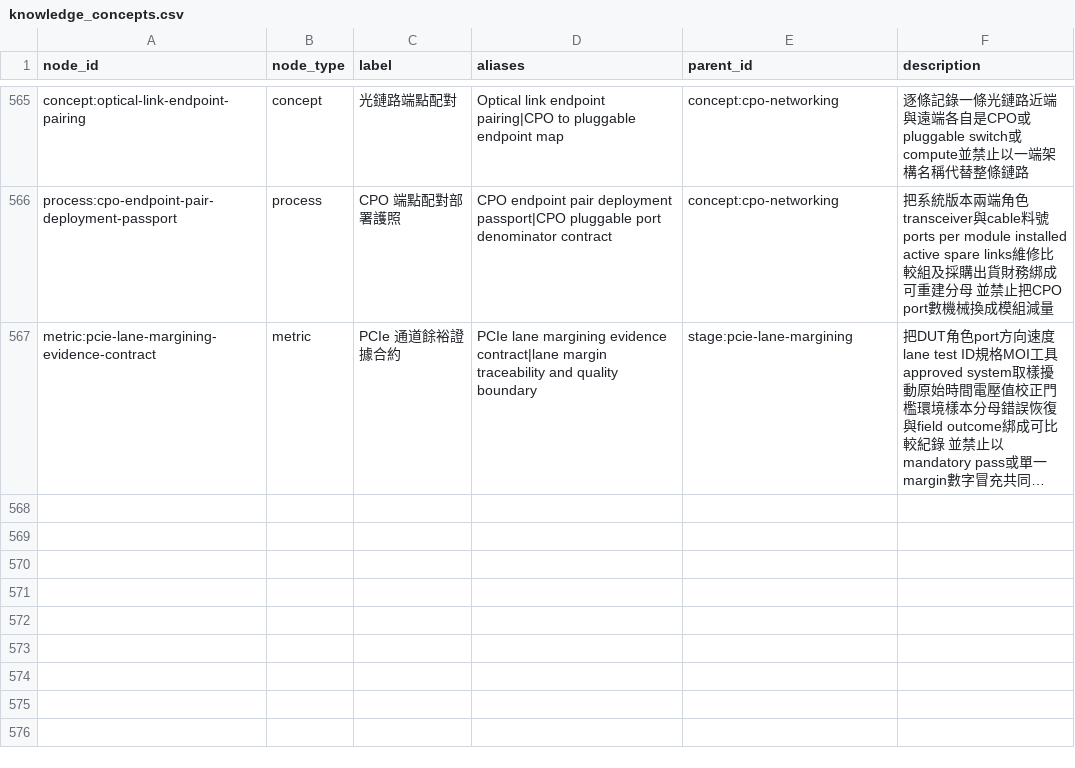
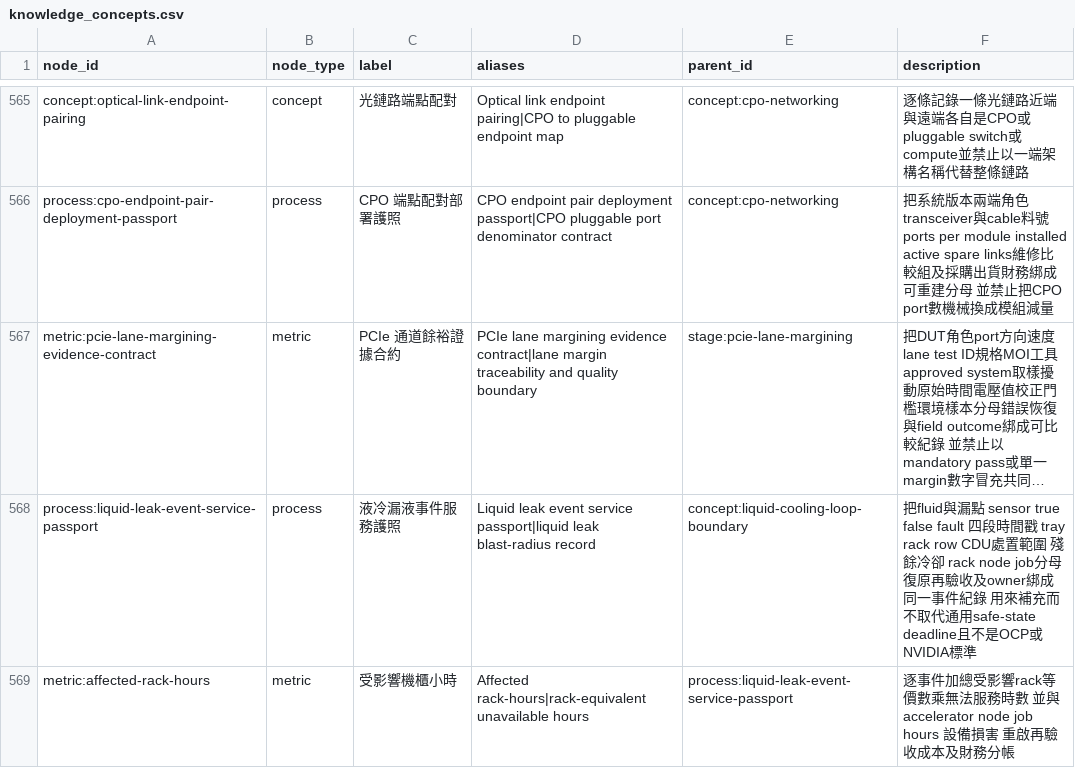
Before and after one commit to DennisLiuCk/strong-weak-scanner, a CSV file: config/knowledge_concepts.csv, drawn as a sheet; only a part is shown, gaps mark what is left out; long unchanged cells end in …; the diff names each change by its address in the sheet, - before the commit and + after, or states it on an @@ line.

```diff
--- a/config/knowledge_concepts.csv
+++ b/config/knowledge_concepts.csv
+row 568: process:liquid-leak-event-service-passport | process | 液冷漏液事件服務護照 | Liquid leak event service passport|liquid leak blast-radius record | concept:liquid-cooling-loop-boundary | 把fluid與漏點 sensor true false fault 四段時間戳 tray rack row CDU處置範圍 殘餘冷卻 rack node job分母 復原再驗收及owner綁成同一事件紀錄 用來補充而不取代通用safe-state deadline且不是OCP或NVIDIA標準
+row 569: metric:affected-rack-hours | metric | 受影響機櫃小時 | Affected rack-hours|rack-equivalent unavailable hours | process:liquid-leak-event-service-passport | 逐事件加總受影響rack等價數乘無法服務時數 並與accelerator node job hours 設備損害 重啟再驗收成本及財務分帳
```
Also changed, not shown: notes/research_topics/scan_log.csv, 5 other files.
